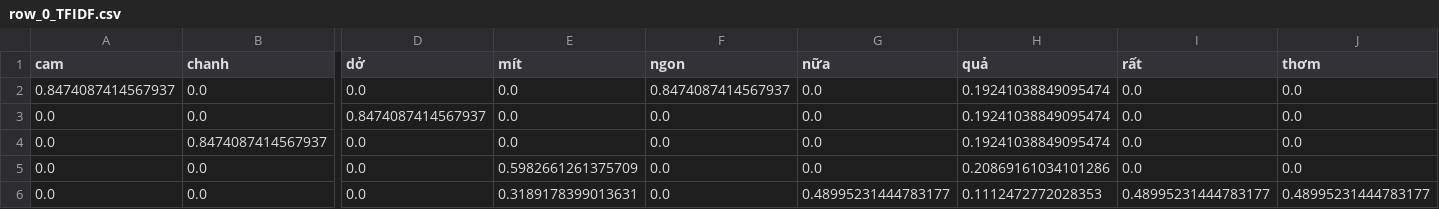
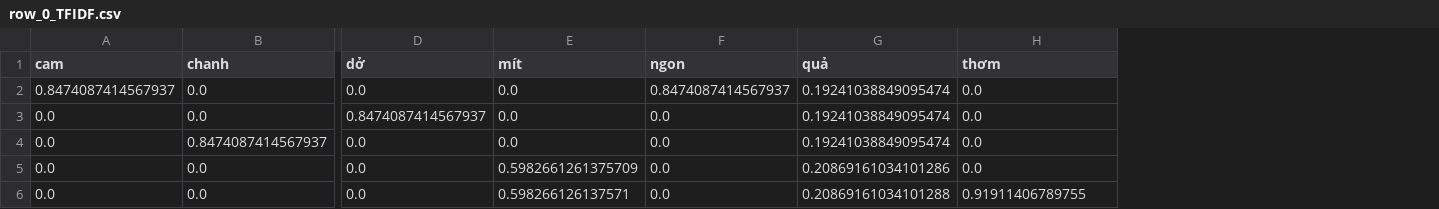
Before and after one commit to PhamThuyDung-GitHub/Chat_Mini, a CSV file: Answer/row_0_TFIDF.csv, drawn as a sheet; only a part is shown, gaps mark what is left out; removed rows and columns are numbered as before the commit, all else as after; the diff names each change by its address in the sheet, - before the commit and + after, or states it on an @@ line.

```diff
--- a/Answer/row_0_TFIDF.csv
+++ b/Answer/row_0_TFIDF.csv
-column G (nữa), rows 2-6: 0.0 | 0.0 | 0.0 | 0.0 | 0.48995231444783177
-column I (rất), rows 2-6: 0.0 | 0.0 | 0.0 | 0.0 | 0.48995231444783177
-E6 (mít): 0.3189178399013631
+E6 (mít): 0.598266126137571
-G6 (quả): 0.1112472772028353
+G6 (quả): 0.20869161034101288
-H6 (thơm): 0.48995231444783177
+H6 (thơm): 0.91911406789755
```
Also changed, not shown: Answer/row_0_IDF.csv, Answer/row_0_TF.csv, 8 other files.
